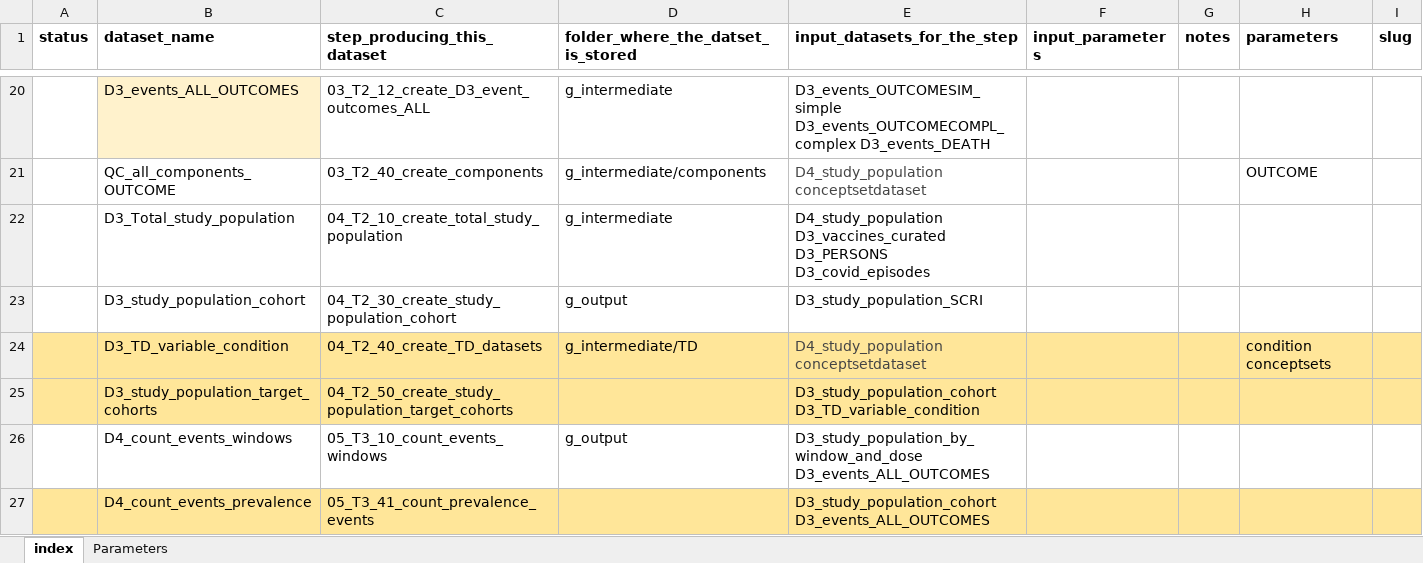
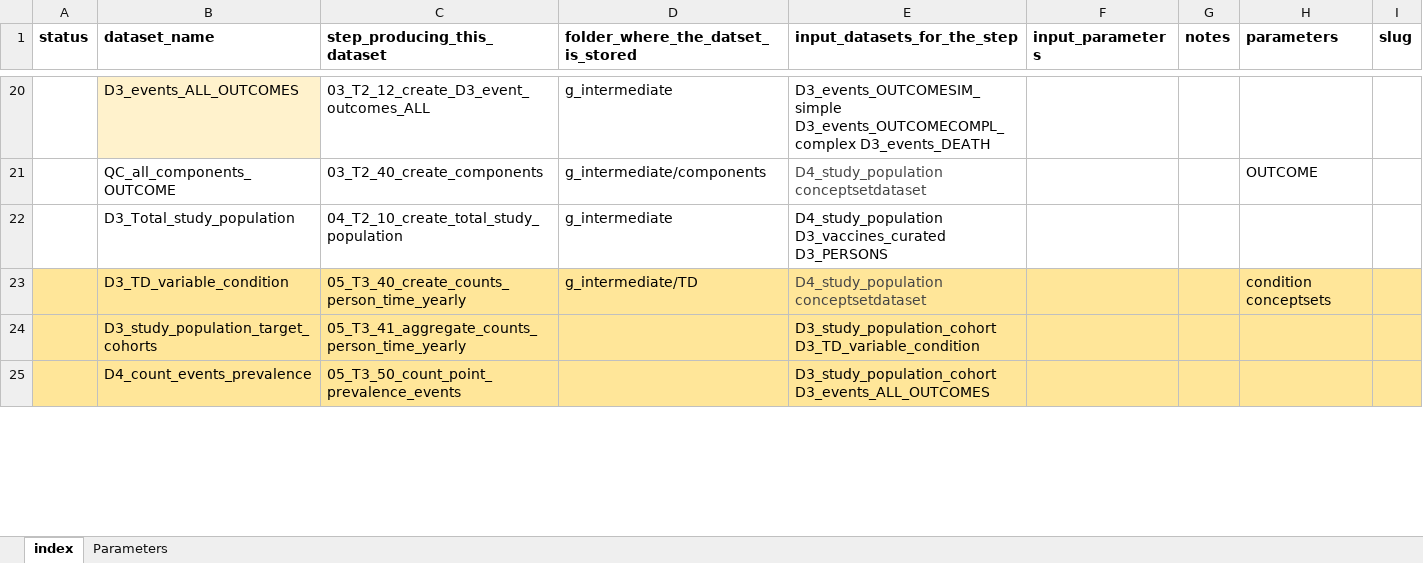
Before and after one commit to VAC4EU/ROC18, an Excel workbook: i_codebooks/00_index.xlsx, sheet index, drawn as a sheet; only a part is shown, gaps mark what is left out; values as stored, in another font and other column widths than the file's, no borders; removed rows and columns are numbered as before the commit, all else as after; the diff covers the shown part only; the diff names each change by its address in the sheet, - before the commit and + after, or states it on an @@ line.

Commit message:
cleaned index except setps 05

```diff
--- a/i_codebooks/00_index.xlsx (sheet index)
+++ b/i_codebooks/00_index.xlsx (sheet index)
-E22 (input_datasets_for_the_step): …D3_vaccines_curated D3_PERSONS D3_covid_episodes
+E22 (input_datasets_for_the_step): …D3_vaccines_curated D3_PERSONS
-row 23:  | D3_study_population_cohort | 04_T2_30_create_study_population_cohort | g_output | D3_study_population_SCRI
-C23 (step_producing_this_dataset): 04_T2_40_create_TD_datasets
+C23 (step_producing_this_dataset): 05_T3_40_create_counts_person_time_yearly
-C24 (step_producing_this_dataset): 04_T2_50_create_study_population_target_cohorts
+C24 (step_producing_this_dataset): 05_T3_41_aggregate_counts_person_time_yearly
-row 26:  | D4_count_events_windows | 05_T3_10_count_events_windows | g_output | D3_study_population_by_window_and_dose D3_events_ALL_OUTCOMES
-C25 (step_producing_this_dataset): 05_T3_41_count_prevalence_events
+C25 (step_producing_this_dataset): 05_T3_50_count_point_prevalence_events
```
Also changed, not shown: 3 added rows, 2 removed rows and 8 edited cells elsewhere in this sheet, 1 other file.
